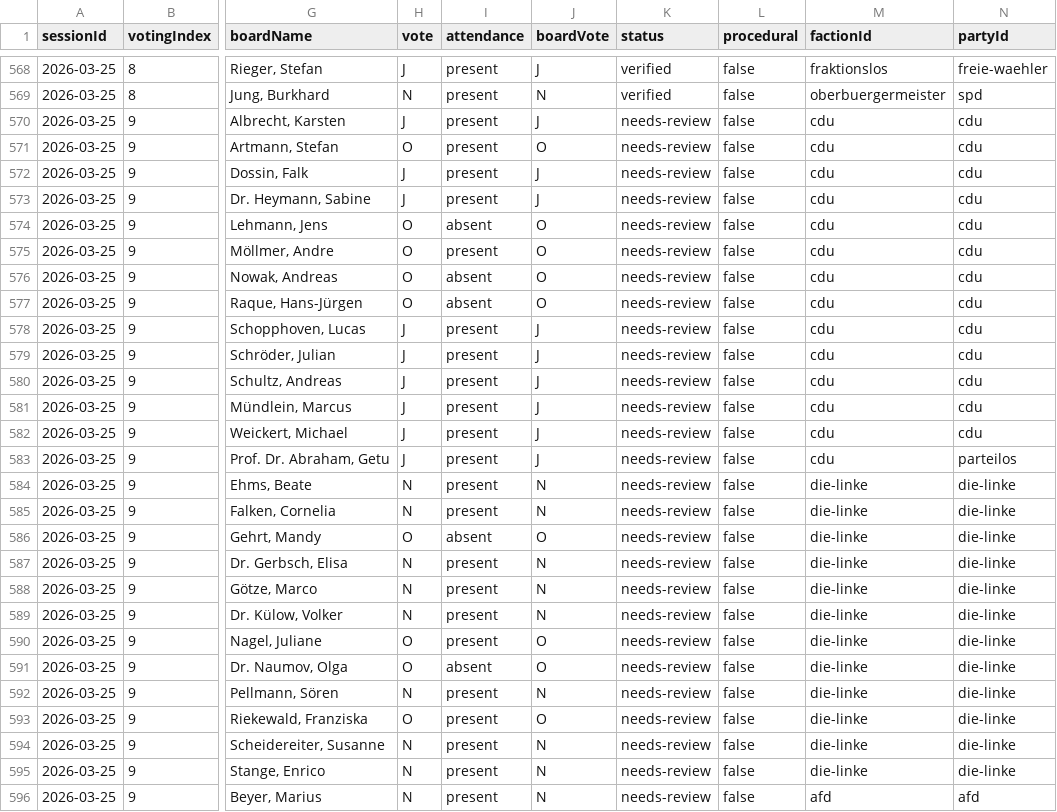
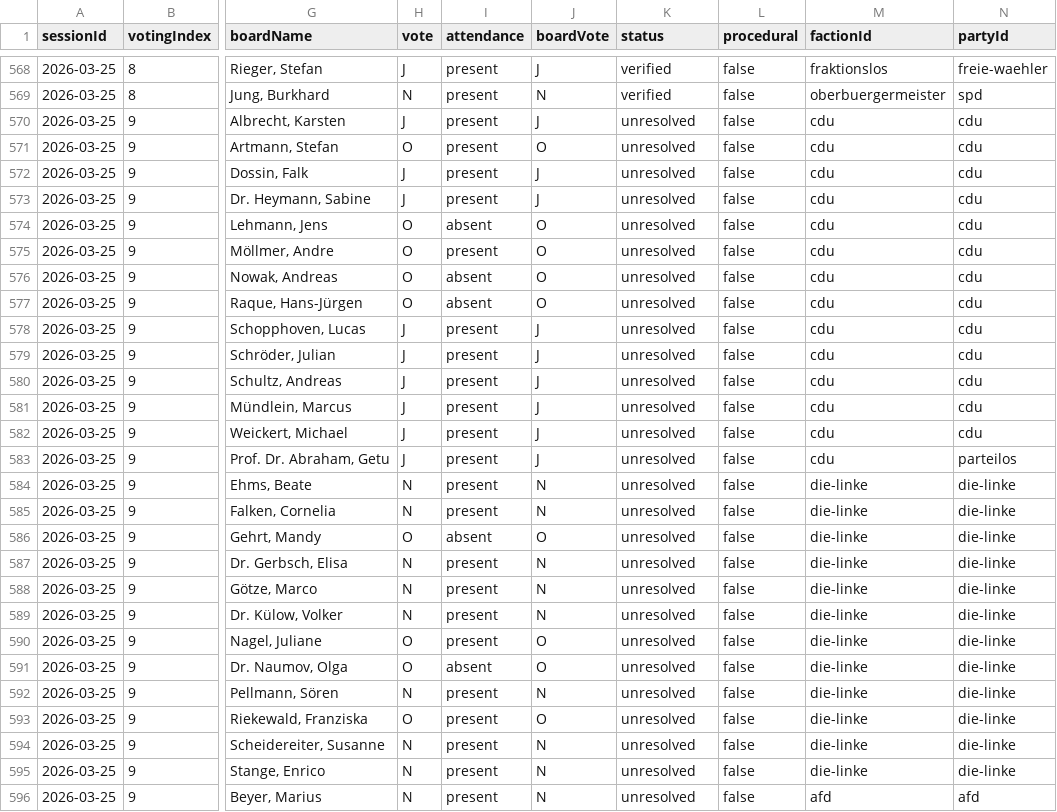
Before and after one commit to ungeschneuer/StadtratWatch-Leipzig, a CSV file: data/leipzig-8/2026-03-25/votes-2026-03-25.csv, drawn as a sheet; only a part is shown, gaps mark what is left out; the diff covers the shown part only; the diff names each change by its address in the sheet, - before the commit and + after, or states it on an @@ line.

```diff
--- a/data/leipzig-8/2026-03-25/votes-2026-03-25.csv
+++ b/data/leipzig-8/2026-03-25/votes-2026-03-25.csv
-K570:K596 (status): needs-review
+K570:K596 (status): unresolved
```
Also changed, not shown: 116 edited cells elsewhere in this file, data/leipzig-8/2026-01-28/votes-2026-01-28.csv, data/leipzig-8/2026-02-25/votes-2026-02-25.csv, 18 other files.
